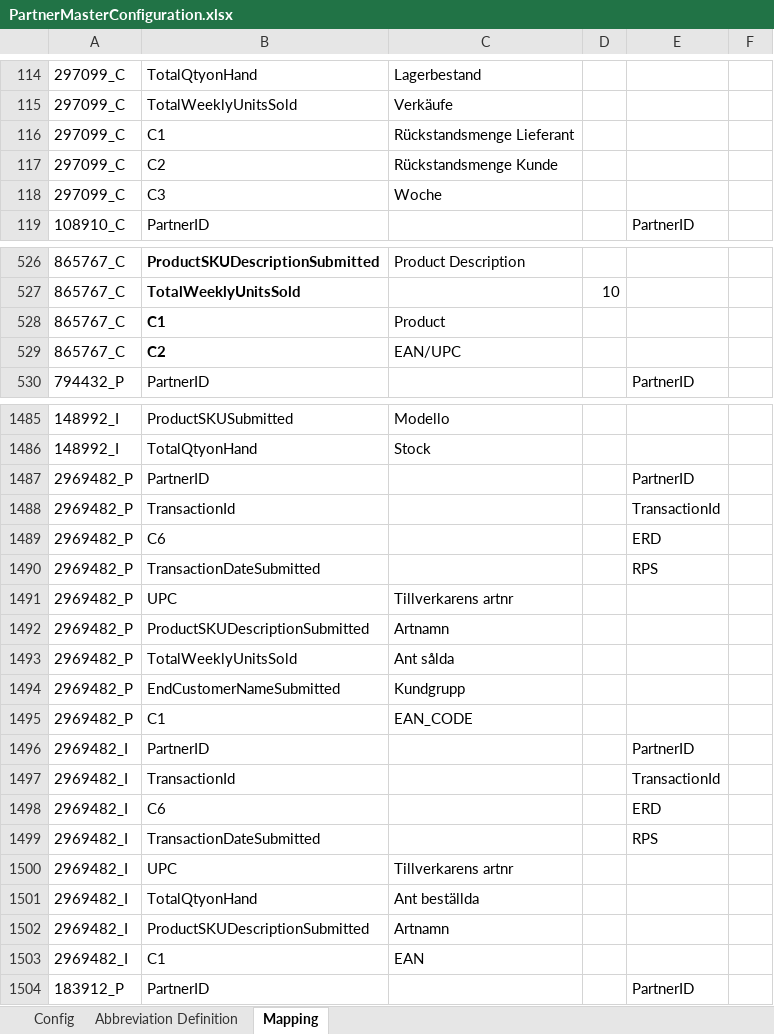
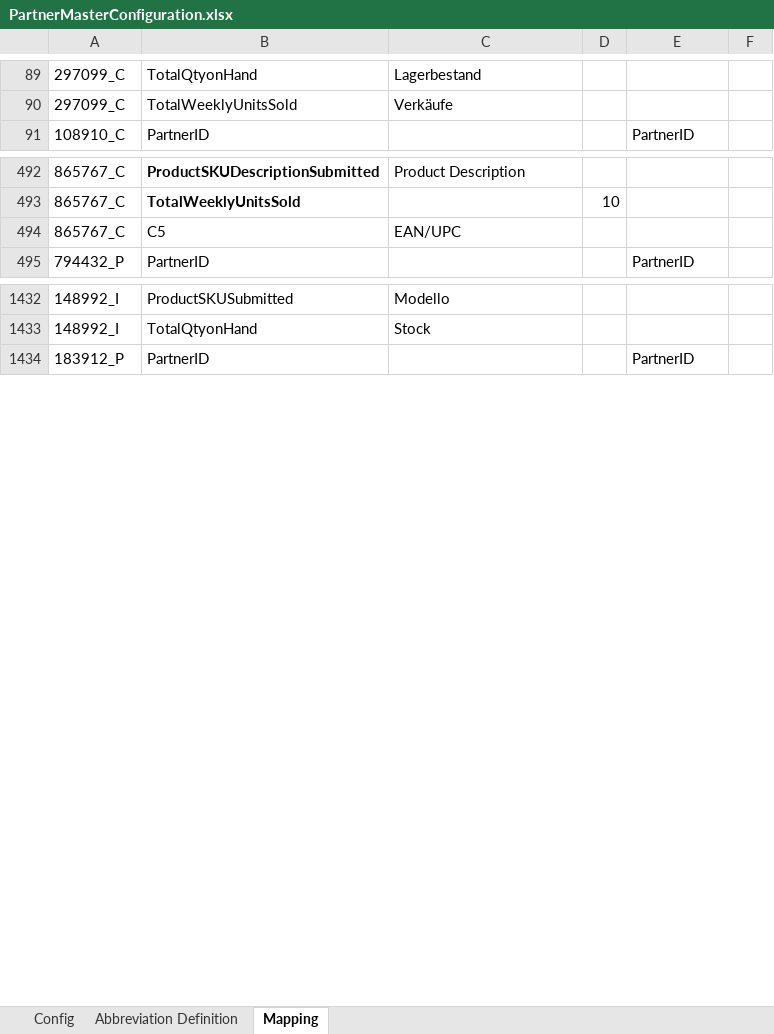
Before and after one commit to alernkn247/PartnerConfiguration, an Excel workbook: PartnerMasterConfiguration.xlsx, sheet Mapping, drawn as a sheet; only a part is shown, gaps mark what is left out; values as stored, in another font and other column widths than the file's, no borders; conditional formats not drawn; removed rows and columns are numbered as before the commit, all else as after; the diff covers the shown part only; the diff names each change by its address in the sheet, - before the commit and + after, or states it on an @@ line.

```diff
--- a/PartnerMasterConfiguration.xlsx (sheet Mapping)
+++ b/PartnerMasterConfiguration.xlsx (sheet Mapping)
-row 116: 297099_C | C1 | Rückstandsmenge Lieferant
-row 117: 297099_C | C2 | Rückstandsmenge Kunde
-row 118: 297099_C | C3 | Woche
-row 528: 865767_C | C1 | Product
-B494: C2
+B494: C5
-B494 bold: on
+B494 bold: off
-row 1487: 2969482_P | PartnerID |  |  | PartnerID
-row 1488: 2969482_P | TransactionId |  |  | TransactionId
-row 1489: 2969482_P | C6 |  |  | ERD
-row 1490: 2969482_P | TransactionDateSubmitted |  |  | RPS
-row 1491: 2969482_P | UPC | Tillverkarens artnr
-row 1492: 2969482_P | ProductSKUDescriptionSubmitted | Artnamn
-row 1493: 2969482_P | TotalWeeklyUnitsSold | Ant sålda
-row 1494: 2969482_P | EndCustomerNameSubmitted | Kundgrupp
-row 1495: 2969482_P | C1 | EAN_CODE
-row 1496: 2969482_I | PartnerID |  |  | PartnerID
-row 1497: 2969482_I | TransactionId |  |  | TransactionId
-row 1498: 2969482_I | C6 |  |  | ERD
-row 1499: 2969482_I | TransactionDateSubmitted |  |  | RPS
-row 1500: 2969482_I | UPC | Tillverkarens artnr
-row 1501: 2969482_I | TotalQtyonHand | Ant beställda
-row 1502: 2969482_I | ProductSKUDescriptionSubmitted | Artnamn
-row 1503: 2969482_I | C1 | EAN
```
Also changed, not shown: 120 added rows, 52 removed rows, 28 edited cells and cell formats elsewhere in this sheet, sheet Config.
